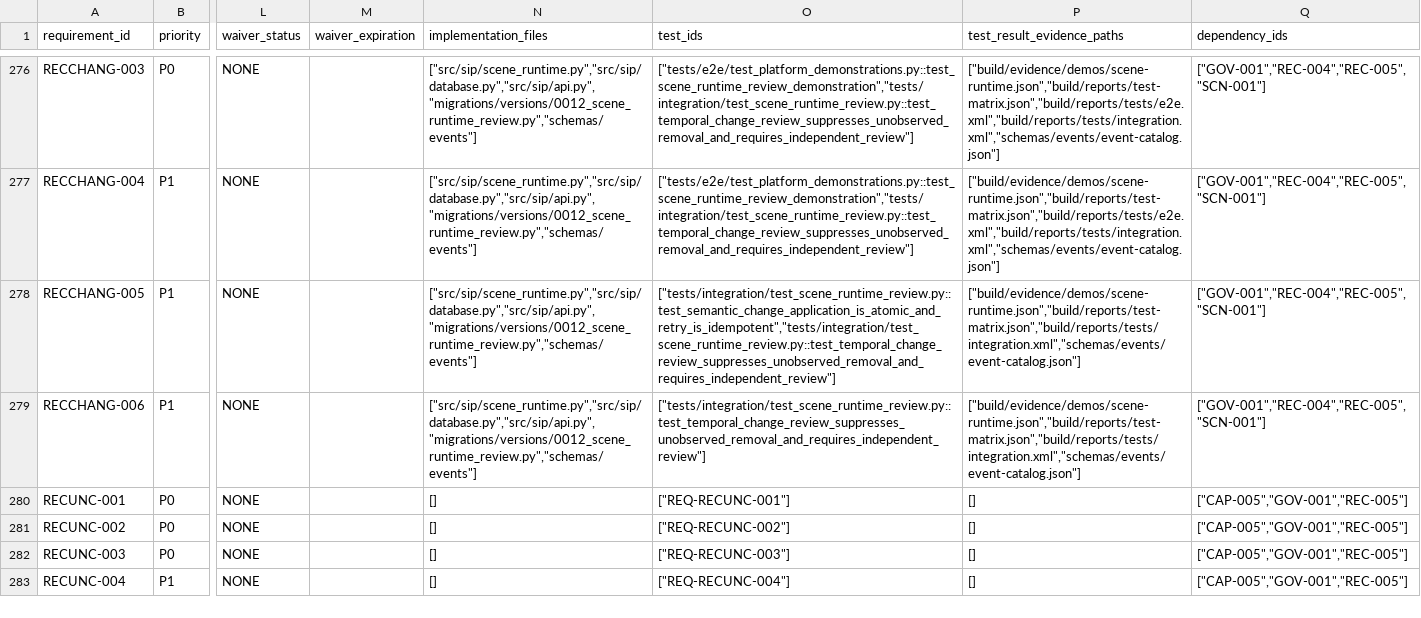
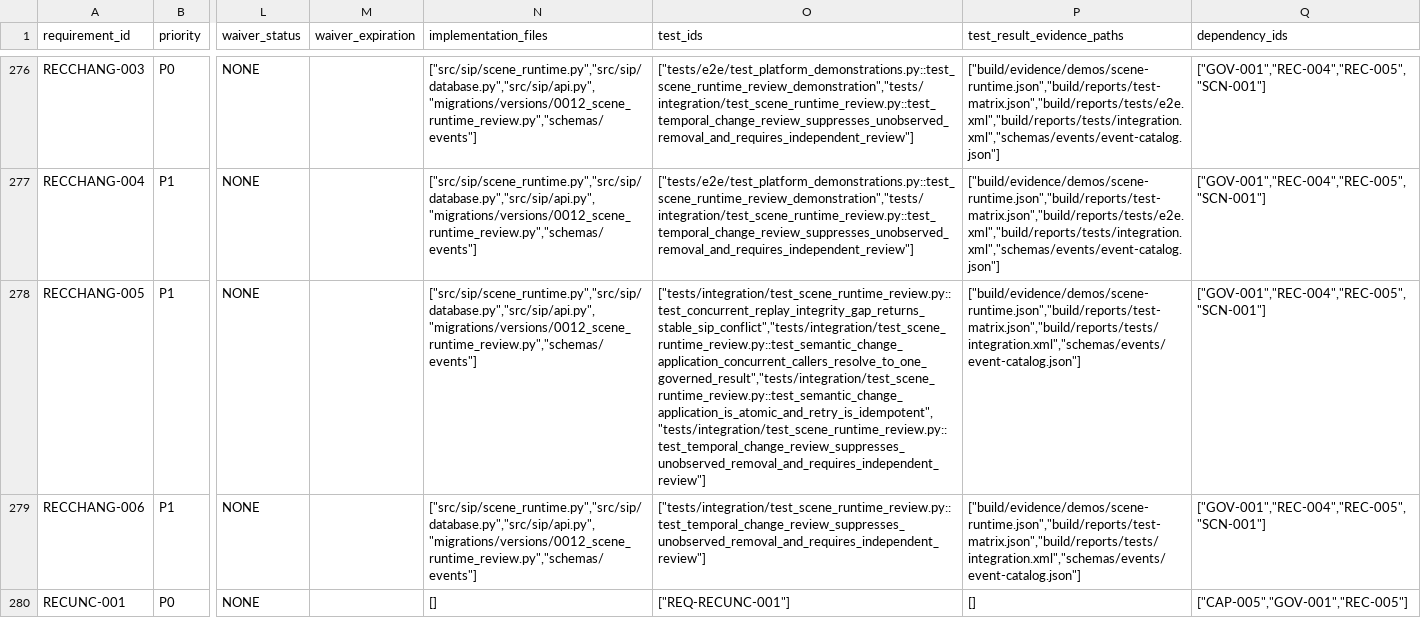
Before and after one commit to mfreeze77/spatintel, a CSV file: requirements/requirements-ledger.csv, drawn as a sheet; only a part is shown, gaps mark what is left out; the shorter side is filled out with more unchanged rows; the diff covers the shown part only; the diff names each change by its address in the sheet, - before the commit and + after, or states it on an @@ line.

```diff
--- a/requirements/requirements-ledger.csv
+++ b/requirements/requirements-ledger.csv
-O278 (test_ids): ["tests/integration/test_scene_runtime_review.py::test_semantic_change_application_is_atomic_and_retry_is_idempotent","tests/integration/test_scene_runtime_review.py::test_temporal_change_review_suppresses_unobserved_removal_and_requires_independent_review"]
+O278 (test_ids): ["tests/integration/test_scene_runtime_review.py::test_concurrent_replay_integrity_gap_returns_stable_sip_conflict","tests/integration/test_scene_runtime_review.py::test_semantic_change_application_concurrent_callers_resolve_to_one_governed_result","tests/integration/test_scene_runtime_review.py::test_semantic_change_application_is_atomic_and_retry_is_idempotent","tests/integration/test_scene_runtime_review.py::test_temporal_change_review_suppresses_unobserved_removal_and_requires_independent_review"]
```
Also changed, not shown: 3 edited cells elsewhere in this file, 25 other files.
